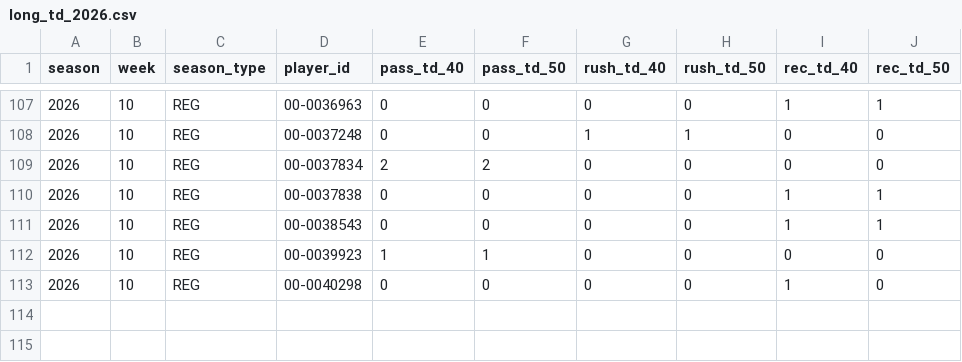
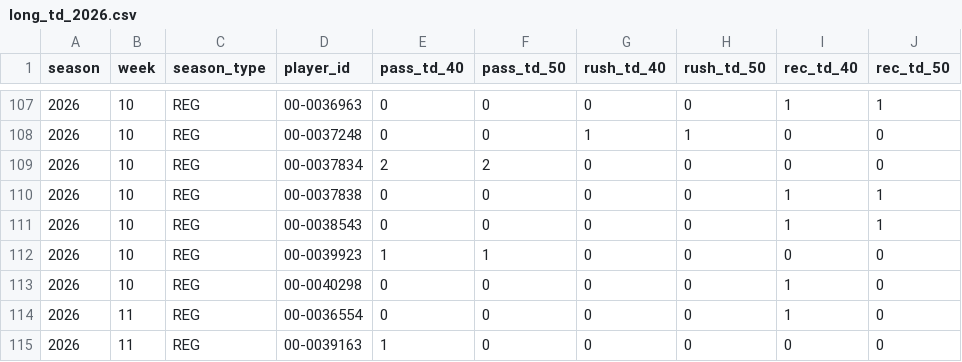
Before and after one commit to wes-blue/sports-analysis, a CSV file: NFL/04-data/long_td/long_td_2026.csv, drawn as a sheet; only a part is shown, gaps mark what is left out; the diff names each change by its address in the sheet, - before the commit and + after, or states it on an @@ line.

```diff
--- a/NFL/04-data/long_td/long_td_2026.csv
+++ b/NFL/04-data/long_td/long_td_2026.csv
+row 114: 2026 | 11 | REG | 00-0036554 | 0 | 0 | 0 | 0 | 1 | 0
+row 115: 2026 | 11 | REG | 00-0039163 | 1 | 0 | 0 | 0 | 0 | 0
```
Also changed, not shown: NFL/04-data/checks/gates.csv, NFL/04-data/checks/reconciliation.csv, 8 other files.
